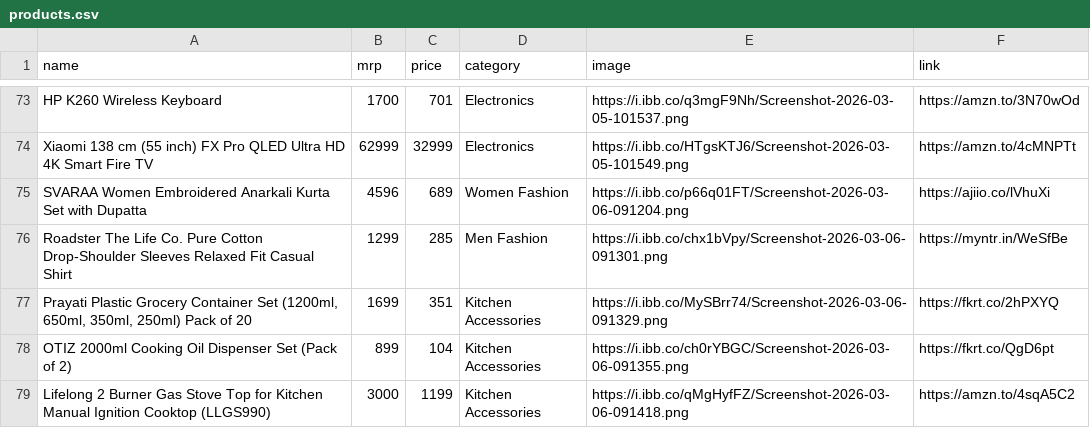
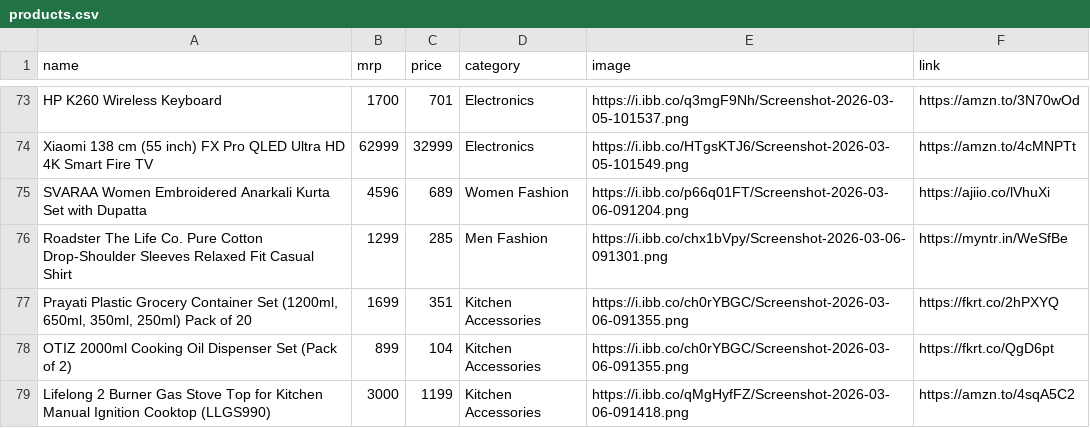
Before and after one commit to Aarif-khan-mohammad/AffliateStore, a CSV file: products.csv, drawn as a sheet; only a part is shown, gaps mark what is left out.

Commit message:
new products

```diff
--- a/products.csv
+++ b/products.csv
@@ -76,3 +76,3 @@ Xiaomi 138 cm (55 inch) FX Pro QLED Ultra HD 4K Smart Fire TV,62999,32999,Electr
 "Roadster The Life Co. Pure Cotton Drop-Shoulder Sleeves Relaxed Fit Casual Shirt",1299,285,Men Fashion,https://i.ibb.co/chx1bVpy/Screenshot-2026-03-06-091301.png,https://myntr.in/WeSfBe
-"Prayati Plastic Grocery Container Set (1200ml, 650ml, 350ml, 250ml) Pack of 20",1699,351,Kitchen Accessories,https://i.ibb.co/MySBrr74/Screenshot-2026-03-06-091329.png,https://fkrt.co/2hPXYQ
+"Prayati Plastic Grocery Container Set (1200ml, 650ml, 350ml, 250ml) Pack of 20",1699,351,Kitchen Accessories,https://i.ibb.co/ch0rYBGC/Screenshot-2026-03-06-091355.png,https://fkrt.co/2hPXYQ
 "OTIZ 2000ml Cooking Oil Dispenser Set (Pack of 2)",899,104,Kitchen Accessories,https://i.ibb.co/ch0rYBGC/Screenshot-2026-03-06-091355.png,https://fkrt.co/QgD6pt
```
